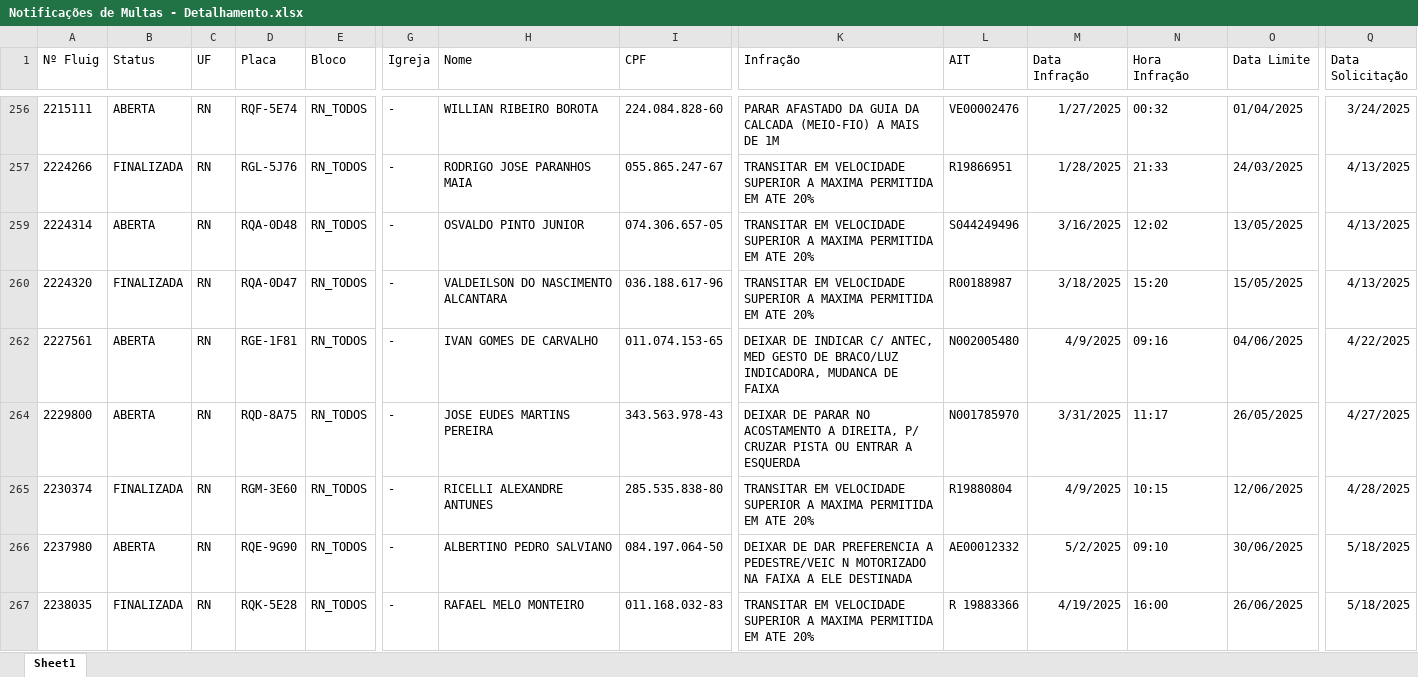
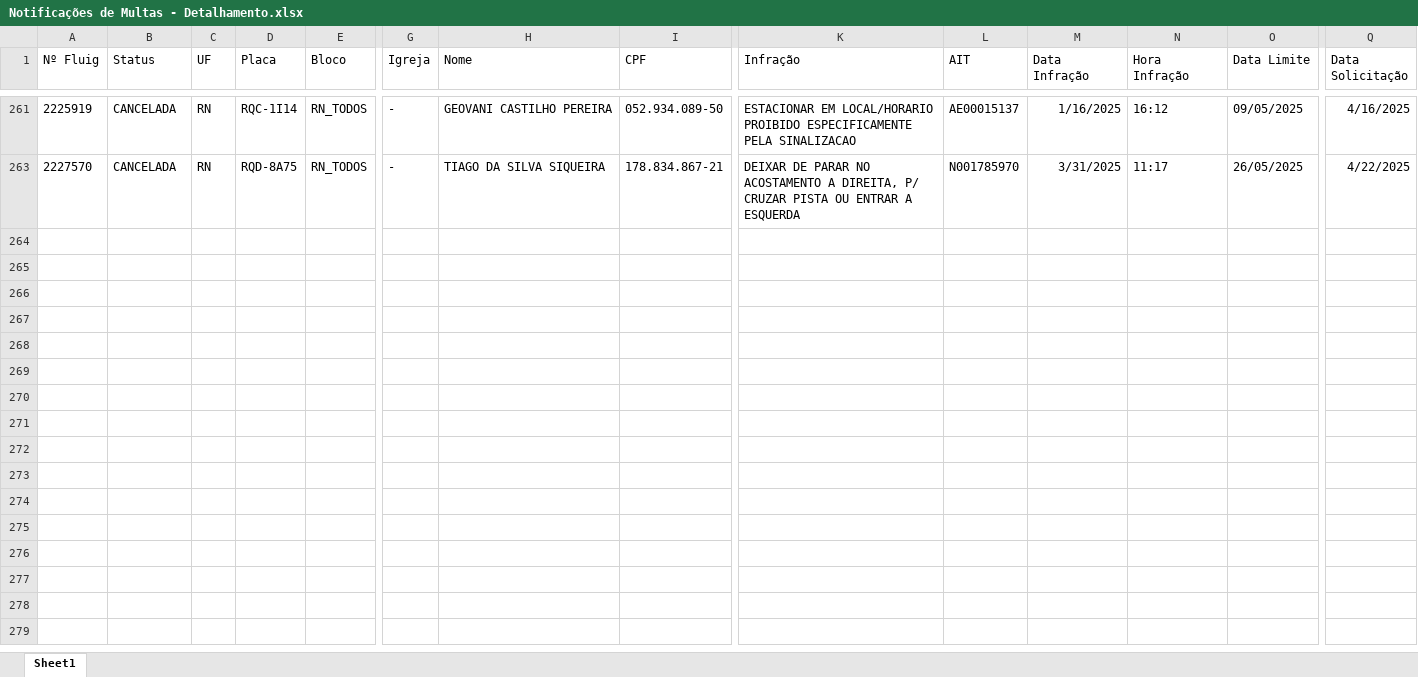
Before and after one commit to Claudio-NG/GEST-O-DE-FROTAS, an Excel workbook: Notificações de Multas - Detalhamento.xlsx, sheet Sheet1, drawn as a sheet; only a part is shown, gaps mark what is left out; values as stored, in another font and other column widths than the file's, no borders; table styles not drawn; removed rows and columns are numbered as before the commit, all else as after; rows hold the shown columns only; the diff covers the shown part only; the diff names each change by its address in the sheet, - before the commit and + after, or states it on an @@ line.

```diff
--- a/Notificações de Multas - Detalhamento.xlsx (sheet Sheet1)
+++ b/Notificações de Multas - Detalhamento.xlsx (sheet Sheet1)
-A261 (Nº Fluig): 2215111
+A261 (Nº Fluig): 2225919
-B261 (Status): ABERTA
+B261 (Status): CANCELADA
-D261 (Placa): RQF-5E74
+D261 (Placa): RQC-1I14
-H261 (Nome): WILLIAN RIBEIRO BOROTA
+H261 (Nome): GEOVANI CASTILHO PEREIRA
-I261 (CPF): 224.084.828-60
+I261 (CPF): 052.934.089-50
-K261 (Infração): PARAR AFASTADO DA GUIA DA CALCADA (MEIO-FIO) A MAIS DE 1M
+K261 (Infração): ESTACIONAR EM LOCAL/HORARIO PROIBIDO ESPECIFICAMENTE PELA SINALIZACAO
-L261 (AIT): VE00002476
+L261 (AIT): AE00015137
-M261 (Data Infração): 1/27/2025
+M261 (Data Infração): 1/16/2025
-N261 (Hora Infração): 00:32
+N261 (Hora Infração): 16:12
-O261 (Data Limite): 01/04/2025
+O261 (Data Limite): 09/05/2025
-Q261 (Data Solicitação): 3/24/2025
+Q261 (Data Solicitação): 4/16/2025
@@ row 257 hidden: 2224266 | FINALIZADA | RN | RGL-5J76 | RN_TODOS | - | RODRIGO JOSE PARANHOS MAIA | 055.865.247-67 | TRANSITAR EM VELOCIDADE SUPERIOR A MAXIMA PERMITIDA EM ATE 20% | R19866951 | 1/28/2025 | 21:33 | 24/03/2025 | 4/13/2025 @@
@@ row 259 hidden: 2224314 | ABERTA | RN | RQA-0D48 | RN_TODOS | - | OSVALDO PINTO JUNIOR | 074.306.657-05 | TRANSITAR EM VELOCIDADE SUPERIOR A MAXIMA PERMITIDA EM ATE 20% | S044249496 | 3/16/2025 | 12:02 | 13/05/2025 | 4/13/2025 @@
@@ row 260 hidden: 2224320 | FINALIZADA | RN | RQA-0D47 | RN_TODOS | - | VALDEILSON DO NASCIMENTO ALCANTARA | 036.188.617-96 | TRANSITAR EM VELOCIDADE SUPERIOR A MAXIMA PERMITIDA EM ATE 20% | R00188987 | 3/18/2025 | 15:20 | 15/05/2025 | 4/13/2025 @@
@@ row 262 hidden: 2227561 | ABERTA | RN | RGE-1F81 | RN_TODOS | - | IVAN GOMES DE CARVALHO | 011.074.153-65 | DEIXAR DE INDICAR C/ ANTEC, MED GESTO DE BRACO/LUZ INDICADORA, MUDANCA DE FAIXA | N002005480 | 4/9/2025 | 09:16 | 04/06/2025 | 4/22/2025 @@
-A263 (Nº Fluig): 2229800
+A263 (Nº Fluig): 2227570
-B263 (Status): ABERTA
+B263 (Status): CANCELADA
-H263 (Nome): JOSE EUDES MARTINS PEREIRA
+H263 (Nome): TIAGO DA SILVA SIQUEIRA
-I263 (CPF): 343.563.978-43
+I263 (CPF): 178.834.867-21
-Q263 (Data Solicitação): 4/27/2025
+Q263 (Data Solicitação): 4/22/2025
@@ row 265 hidden: 2230374 | FINALIZADA | RN | RGM-3E60 | RN_TODOS | - | RICELLI ALEXANDRE ANTUNES | 285.535.838-80 | TRANSITAR EM VELOCIDADE SUPERIOR A MAXIMA PERMITIDA EM ATE 20% | R19880804 | 4/9/2025 | 10:15 | 12/06/2025 | 4/28/2025 @@
@@ row 266 hidden: 2237980 | ABERTA | RN | RQE-9G90 | RN_TODOS | - | ALBERTINO PEDRO SALVIANO | 084.197.064-50 | DEIXAR DE DAR PREFERENCIA A PEDESTRE/VEIC N MOTORIZADO NA FAIXA A ELE DESTINADA | AE00012332 | 5/2/2025 | 09:10 | 30/06/2025 | 5/18/2025 @@
@@ row 267 hidden: 2238035 | FINALIZADA | RN | RQK-5E28 | RN_TODOS | - | RAFAEL MELO MONTEIRO | 011.168.032-83 | TRANSITAR EM VELOCIDADE SUPERIOR A MAXIMA PERMITIDA EM ATE 20% | R 19883366 | 4/19/2025 | 16:00 | 26/06/2025 | 5/18/2025 @@
```
Also changed, not shown: 17 added rows, 26 hidden or unhidden rows and 27 edited cells elsewhere in this sheet, hidden cells, Detalhe Condutor.xlsx, Notificações de Multas - Condutor Identificado.xlsx, 10 other files.
